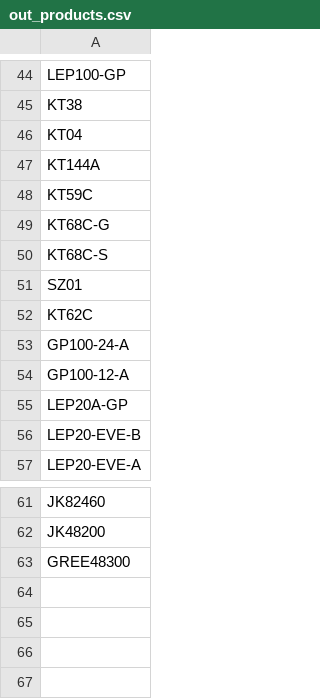
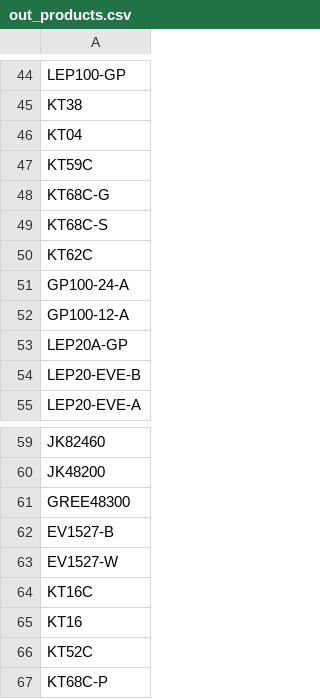
Before and after one commit to website888sy/HJY, a CSV file: data/out_products.csv, drawn as a sheet; only a part is shown, gaps mark what is left out; removed rows and columns are numbered as before the commit, all else as after; the diff names each change by its address in the sheet, - before the commit and + after, or states it on an @@ line.

Commit message:
تحديث out_products.csv

```diff
--- a/data/out_products.csv
+++ b/data/out_products.csv
-row 47: KT144A
-row 51: SZ01
+row 62: EV1527-B
+row 63: EV1527-W
+row 64: KT16C
+row 65: KT16
+row 66: KT52C
+row 67: KT68C-P
```
